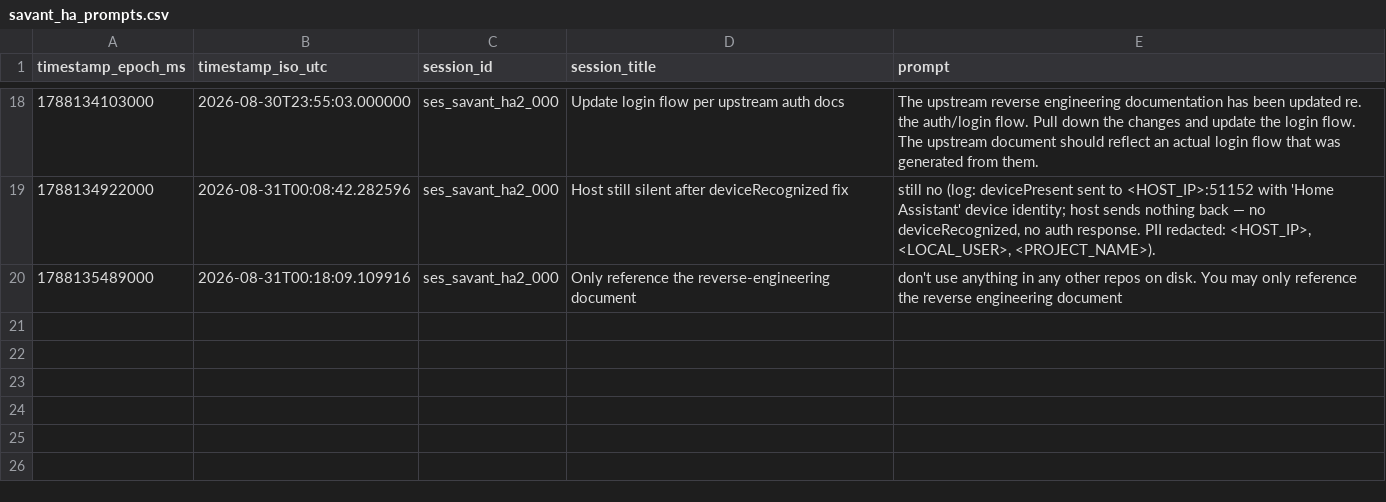
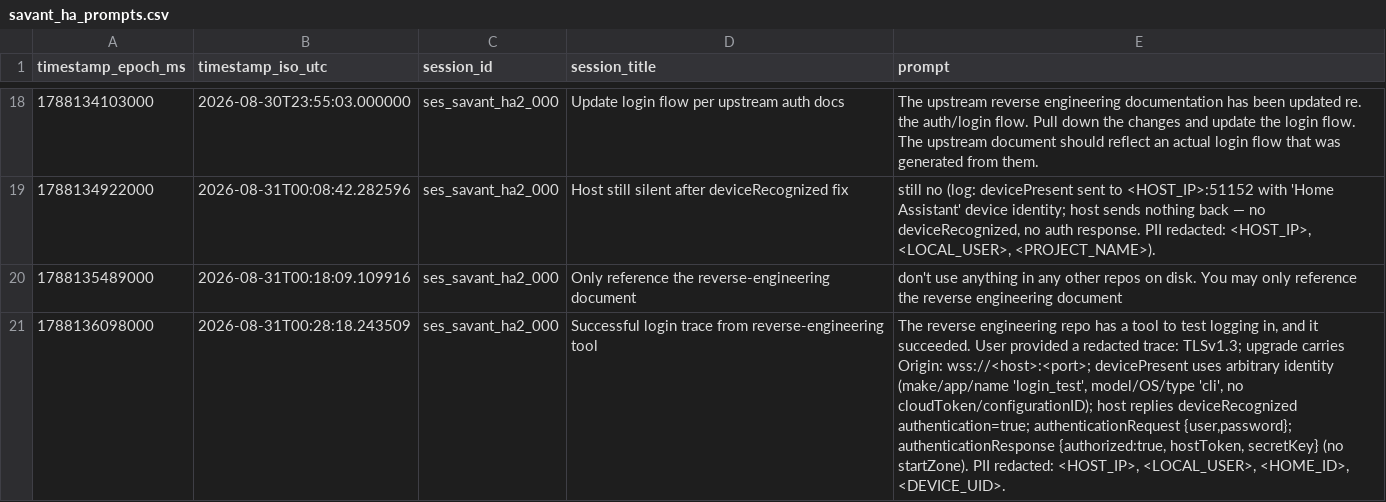
Before and after one commit to hpux735/savant-ha, a CSV file: savant_ha_prompts.csv, drawn as a sheet; only a part is shown, gaps mark what is left out; the diff names each change by its address in the sheet, - before the commit and + after, or states it on an @@ line.

Commit message:
Revert device impersonation: trace proves device block is arbitrary; keep Origin header
Driven by the prompt (verbatim):

"The reverse engineering repo has a tool to test logging in, and it succeeded."

The redacted trace of the successful login shows the tool authenticated with a fully
arbitrary device block (make/app/name "login_test", model/OS/type "cli") and no
cloudToken/configurationID, confirming the host does NOT validate device identity.
This reverts the earlier iPhone impersonation to the honest "Home Assistant" identity.
The trace also confirms the one remaining transport difference — the Origin header on
the upgrade (already added in the prior commit).

- const.py: revert device identity to "Home Assistant" (documented as unvalidated).
- savant_ha_prompts.csv: appended the prompt (trace PII redacted).

```diff
--- a/savant_ha_prompts.csv
+++ b/savant_ha_prompts.csv
+row 21: 1788136098000 | 2026-08-31T00:28:18.243509 | ses_savant_ha2_000 | Successful login trace from reverse-engineering tool | The reverse engineering repo has a tool to test logging in, and it succeeded. User provided a redacted trace: TLSv1.3; upgrade carries Origin: wss://<host>:<port>; devicePresent uses arbitrary identity (make/app/name 'login_test', model/OS/type 'cli', no cloudToken/configurationID); host replies deviceRecognized authentication=true; authenticationRequest {user,password}; authenticationResponse {authorized:true, hostToken, secretKey} (no startZone). PII redacted: <HOST_IP>, <LOCAL_USER>, <HOME_ID>, <DEVICE_UID>.
```
Also changed, not shown: 1 other file.
